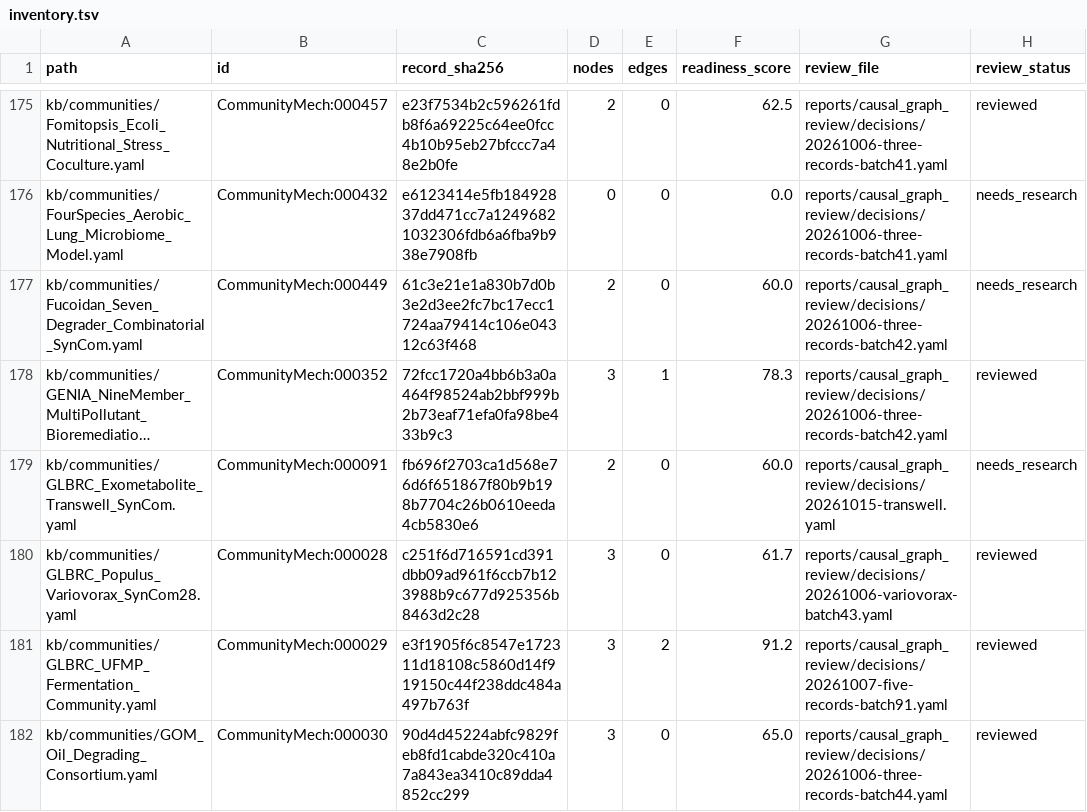
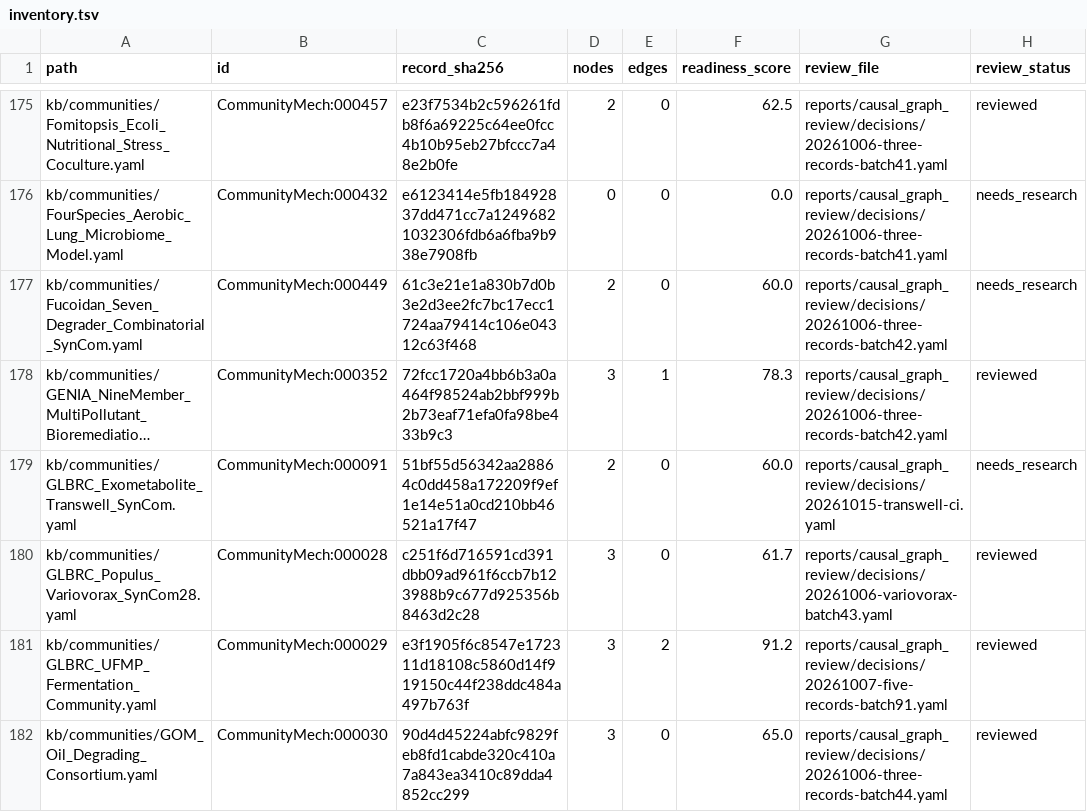
Before and after one commit to CultureBotAI/CommunityMech, a TSV file: reports/causal_graph_review/inventory.tsv, drawn as a sheet; only a part is shown, gaps mark what is left out; long unchanged cells end in …; the diff names each change by its address in the sheet, - before the commit and + after, or states it on an @@ line.

Commit message:
fix(transwell): complete GTDB status and census accounting

```diff
--- a/reports/causal_graph_review/inventory.tsv
+++ b/reports/causal_graph_review/inventory.tsv
-C179 (record_sha256): fb696f2703ca1d568e76d6f651867f80b9b198b7704c26b0610eeda4cb5830e6
+C179 (record_sha256): 51bf55d56342aa28864c0dd458a172209f9ef1e14e51a0cd210bb46521a17f47
-G179 (review_file): reports/causal_graph_review/decisions/20261015-transwell.yaml
+G179 (review_file): reports/causal_graph_review/decisions/20261015-transwell-ci.yaml
```
Also changed, not shown: 30 other files.
